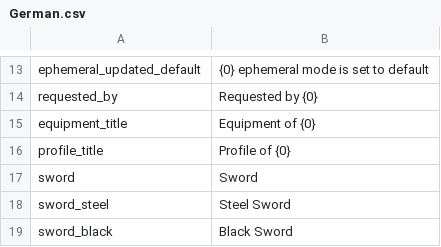
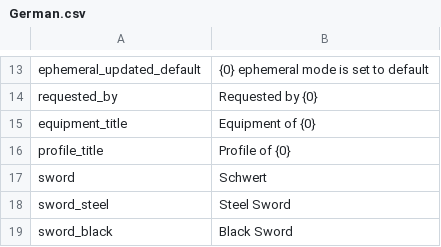
Before and after one commit to Astri2/IdleBot, a CSV file: app/src/main/resources/lang/German.csv, drawn as a sheet; only a part is shown, gaps mark what is left out.

Commit message:
New translations game_texts.csv (German)

```diff
--- a/app/src/main/resources/lang/German.csv
+++ b/app/src/main/resources/lang/German.csv
@@ -16,3 +16,3 @@
 "profile_title","Profile of {0}"
-"sword","Sword"
+"sword","Schwert"
 "sword_steel","Steel Sword"
```
